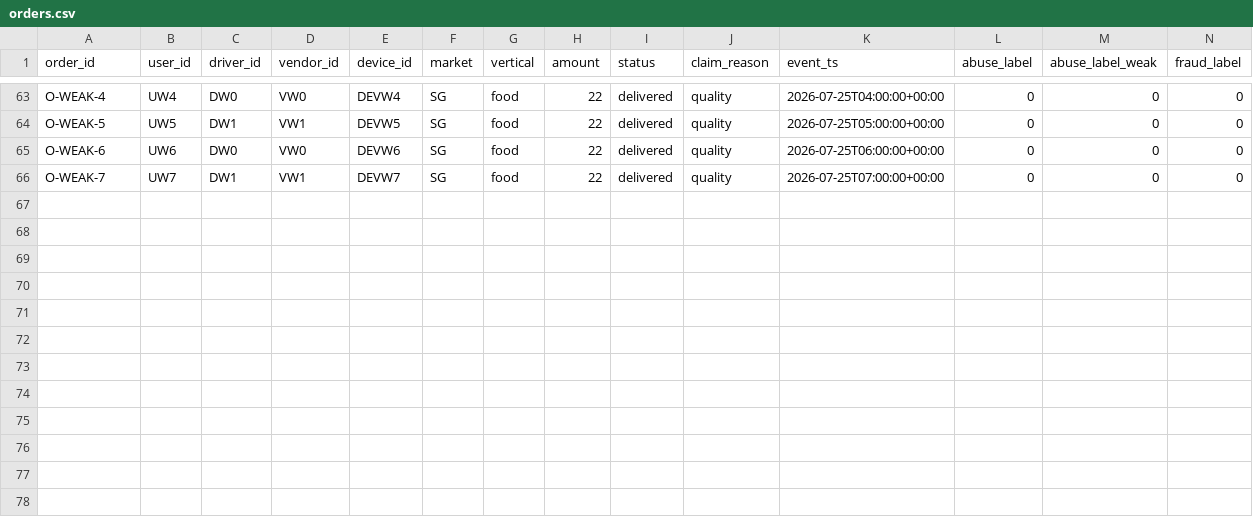
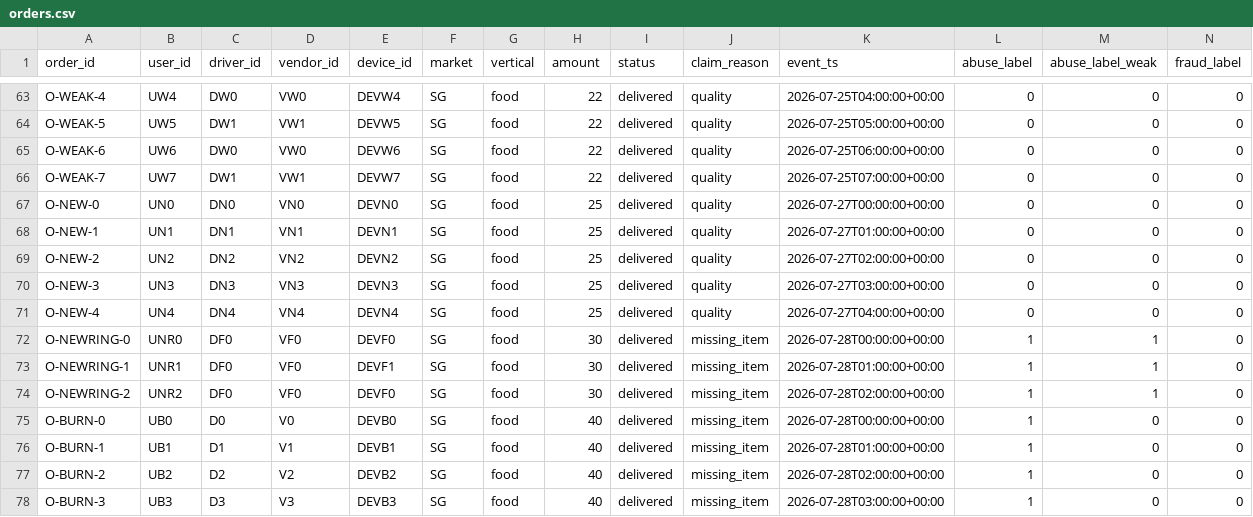
Before and after one commit to pamu512/refund-abuse-risk, a CSV file: data/orders.csv, drawn as a sheet; only a part is shown, gaps mark what is left out; rows hold the shown columns only; the diff names each change by its address in the sheet, - before the commit and + after, or states it on an @@ line.

```diff
--- a/data/orders.csv
+++ b/data/orders.csv
+row 67: O-NEW-0 | UN0 | DN0 | VN0 | DEVN0 | SG | food | 25 | delivered | quality | 2026-07-27T00:00:00+00:00 | 0 | 0 | 0
+row 68: O-NEW-1 | UN1 | DN1 | VN1 | DEVN1 | SG | food | 25 | delivered | quality | 2026-07-27T01:00:00+00:00 | 0 | 0 | 0
+row 69: O-NEW-2 | UN2 | DN2 | VN2 | DEVN2 | SG | food | 25 | delivered | quality | 2026-07-27T02:00:00+00:00 | 0 | 0 | 0
+row 70: O-NEW-3 | UN3 | DN3 | VN3 | DEVN3 | SG | food | 25 | delivered | quality | 2026-07-27T03:00:00+00:00 | 0 | 0 | 0
+row 71: O-NEW-4 | UN4 | DN4 | VN4 | DEVN4 | SG | food | 25 | delivered | quality | 2026-07-27T04:00:00+00:00 | 0 | 0 | 0
+row 72: O-NEWRING-0 | UNR0 | DF0 | VF0 | DEVF0 | SG | food | 30 | delivered | missing_item | 2026-07-28T00:00:00+00:00 | 1 | 1 | 0
+row 73: O-NEWRING-1 | UNR1 | DF0 | VF0 | DEVF1 | SG | food | 30 | delivered | missing_item | 2026-07-28T01:00:00+00:00 | 1 | 1 | 0
+row 74: O-NEWRING-2 | UNR2 | DF0 | VF0 | DEVF0 | SG | food | 30 | delivered | missing_item | 2026-07-28T02:00:00+00:00 | 1 | 1 | 0
+row 75: O-BURN-0 | UB0 | D0 | V0 | DEVB0 | SG | food | 40 | delivered | missing_item | 2026-07-28T00:00:00+00:00 | 1 | 0 | 0
+row 76: O-BURN-1 | UB1 | D1 | V1 | DEVB1 | SG | food | 40 | delivered | missing_item | 2026-07-28T01:00:00+00:00 | 1 | 0 | 0
+row 77: O-BURN-2 | UB2 | D2 | V2 | DEVB2 | SG | food | 40 | delivered | missing_item | 2026-07-28T02:00:00+00:00 | 1 | 0 | 0
+row 78: O-BURN-3 | UB3 | D3 | V3 | DEVB3 | SG | food | 40 | delivered | missing_item | 2026-07-28T03:00:00+00:00 | 1 | 0 | 0
```
Also changed, not shown: data/devices.csv, data/history.csv, 46 other files.
